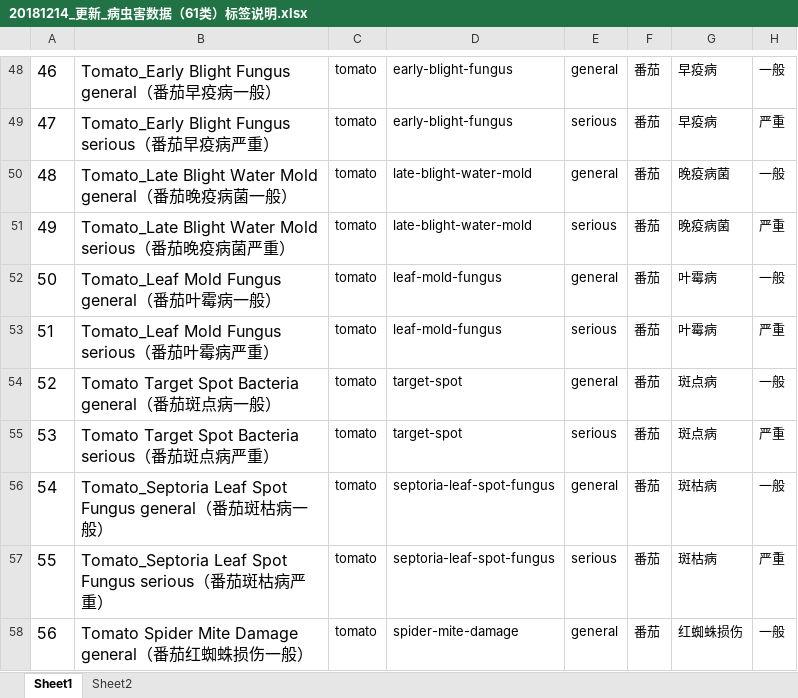
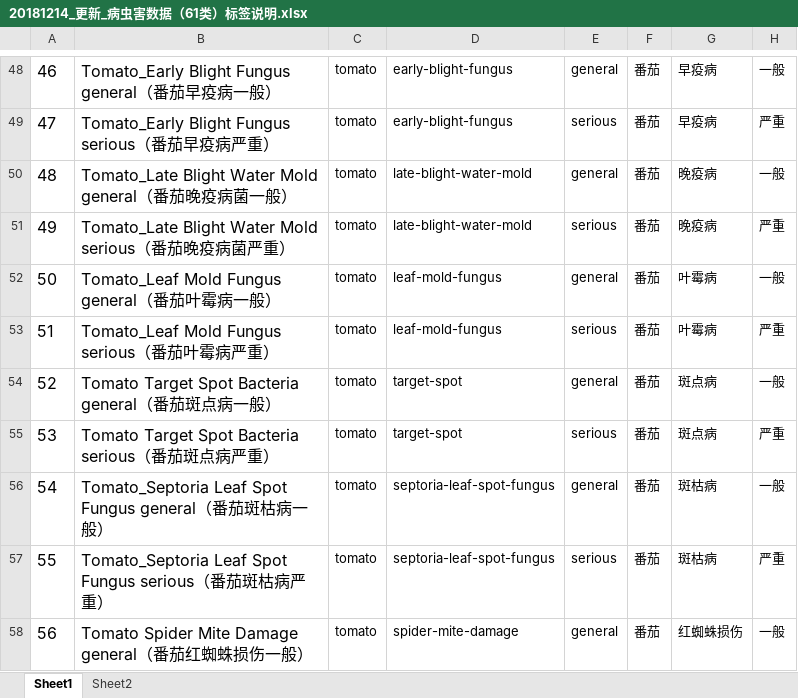
Before and after one commit to zkf85/PlantDiseaseDatabaseScripts, an Excel workbook: 20181214_更新_病虫害数据（61类）标签说明.xlsx, sheet Sheet1, drawn as a sheet; only a part is shown, gaps mark what is left out; values as stored, in another font and other column widths than the file's, no borders; the diff names each change by its address in the sheet, - before the commit and + after, or states it on an @@ line.

```diff
--- a/20181214_更新_病虫害数据（61类）标签说明.xlsx (sheet Sheet1)
+++ b/20181214_更新_病虫害数据（61类）标签说明.xlsx (sheet Sheet1)
-G50:G51: 晚疫病菌
+G50:G51: 晚疫病
```
Also changed, not shown: 6 other files.
